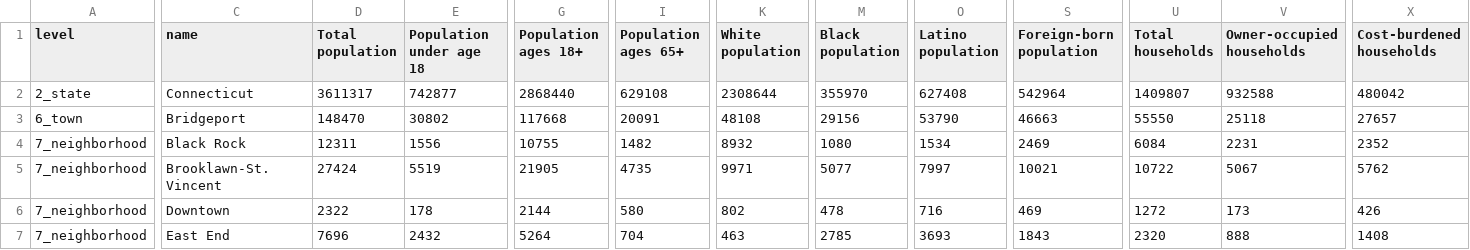
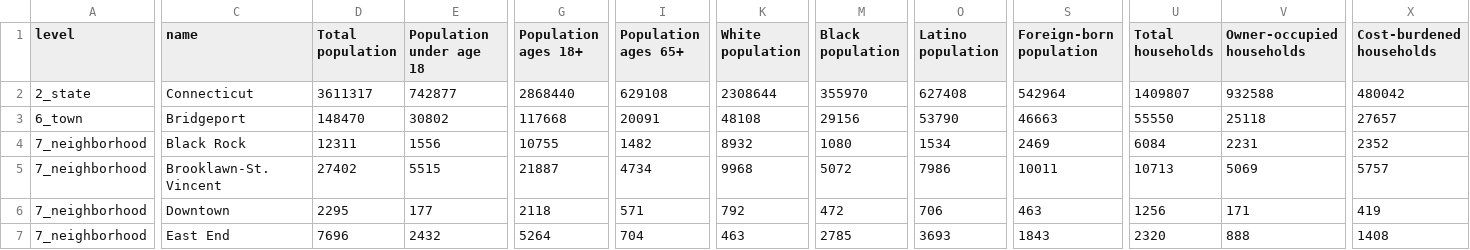
Before and after one commit to CT-Data-Haven/2022acs, a CSV file: to_distro/bridgeport_acs_basic_neighborhood_2022.csv, drawn as a sheet; only a part is shown, gaps mark what is left out; the diff covers the shown part only; the diff names each change by its address in the sheet, - before the commit and + after, or states it on an @@ line.

```diff
--- a/to_distro/bridgeport_acs_basic_neighborhood_2022.csv
+++ b/to_distro/bridgeport_acs_basic_neighborhood_2022.csv
-D5 (Total population): 27424
+D5 (Total population): 27402
-E5 (Population under age 18): 5519
+E5 (Population under age 18): 5515
-G5 (Population ages 18+): 21905
+G5 (Population ages 18+): 21887
-I5 (Population ages 65+): 4735
+I5 (Population ages 65+): 4734
-K5 (White population): 9971
+K5 (White population): 9968
-M5 (Black population): 5077
+M5 (Black population): 5072
-O5 (Latino population): 7997
+O5 (Latino population): 7986
-S5 (Foreign-born population): 10021
+S5 (Foreign-born population): 10011
-U5 (Total households): 10722
+U5 (Total households): 10713
-V5 (Owner-occupied households): 5067
+V5 (Owner-occupied households): 5069
-X5 (Cost-burdened households): 5762
+X5 (Cost-burdened households): 5757
-D6 (Total population): 2322
+D6 (Total population): 2295
-E6 (Population under age 18): 178
+E6 (Population under age 18): 177
-G6 (Population ages 18+): 2144
+G6 (Population ages 18+): 2118
-I6 (Population ages 65+): 580
+I6 (Population ages 65+): 571
-K6 (White population): 802
+K6 (White population): 792
-M6 (Black population): 478
+M6 (Black population): 472
-O6 (Latino population): 716
+O6 (Latino population): 706
-S6 (Foreign-born population): 469
+S6 (Foreign-born population): 463
-U6 (Total households): 1272
+U6 (Total households): 1256
-V6 (Owner-occupied households): 173
+V6 (Owner-occupied households): 171
-X6 (Cost-burdened households): 426
+X6 (Cost-burdened households): 419
```
Also changed, not shown: 132 edited cells elsewhere in this file, to_distro/hartford_acs_basic_neighborhood_2022.csv, to_distro/new_haven_acs_basic_neighborhood_2022.csv, 11 other files.
